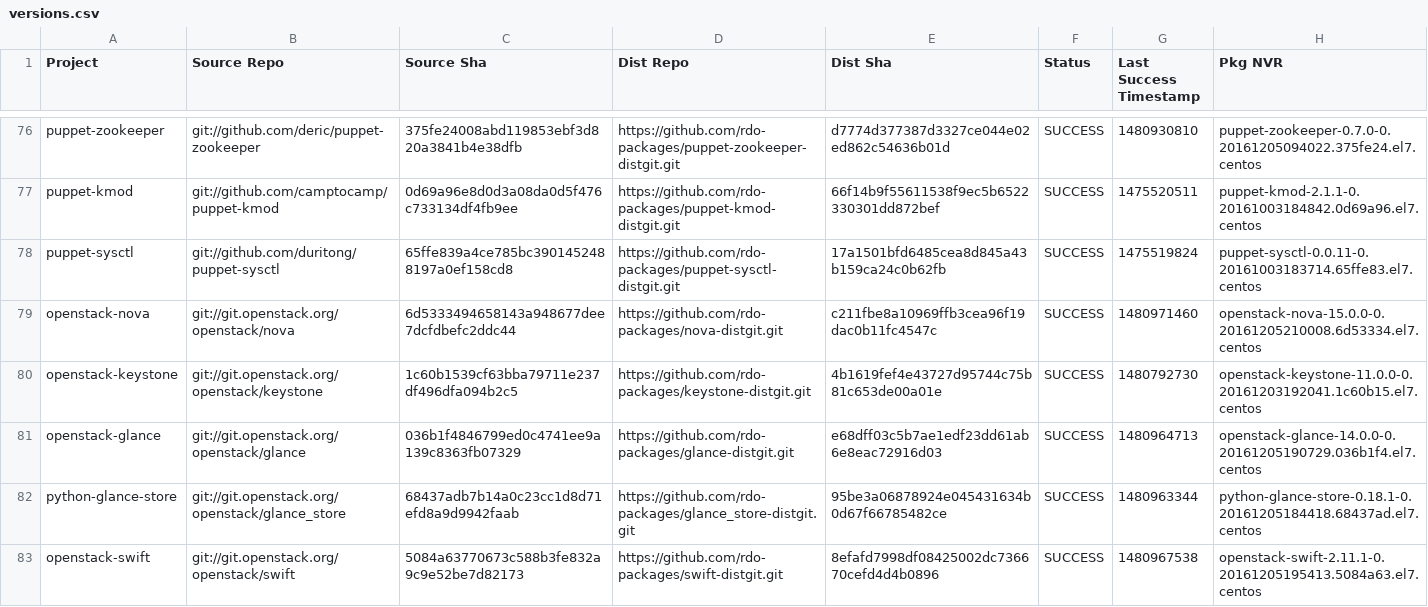
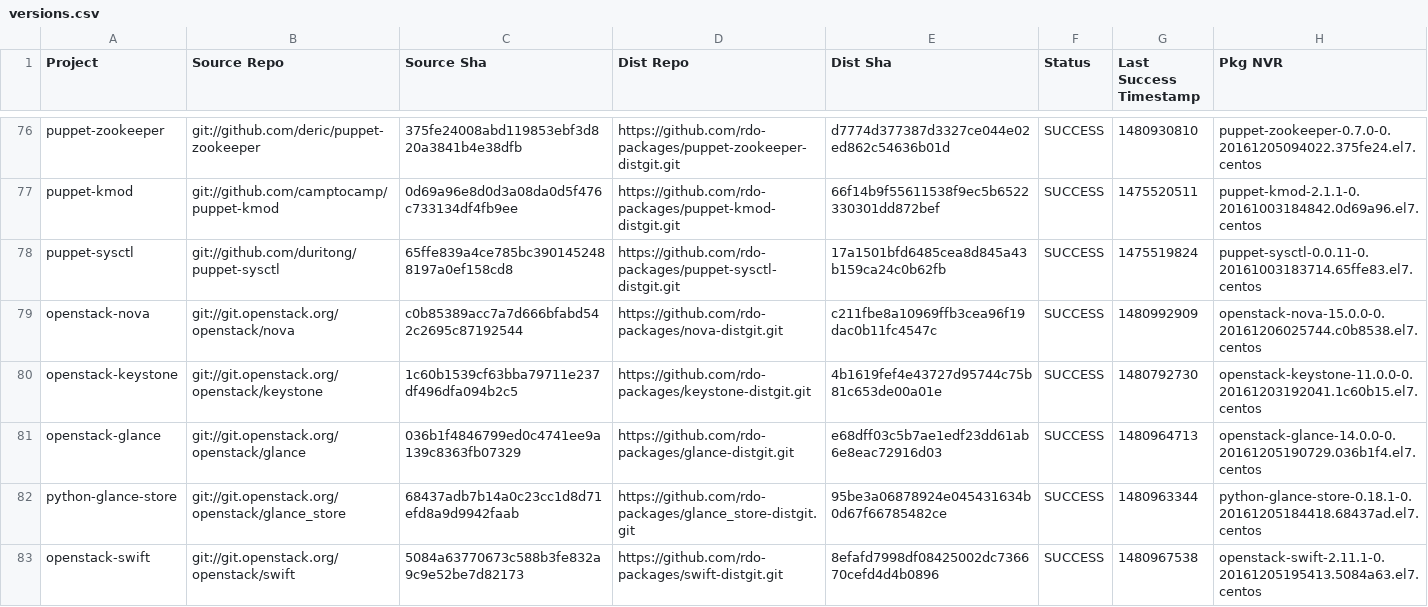
Before and after one commit to yazug/openstack-rdo-trunk-promotions, a CSV file: versions.csv, drawn as a sheet; only a part is shown, gaps mark what is left out; the diff covers the shown part only.

Commit message:
import hash c0b85389
Full Hash: c0b85389acc7a7d666bfabd542c2695c87192544_c211fbe8	- Updated  delorean.repo
	- Updated  versions.csv

```diff
--- a/versions.csv
+++ b/versions.csv
@@ -78,3 +78,3 @@ puppet-kmod,git://github.com/camptocamp/puppet-kmod,0d69a96e8d0d3a08da0d5f476c73
 puppet-sysctl,git://github.com/duritong/puppet-sysctl,65ffe839a4ce785bc3901452488197a0ef158cd8,https://github.com/rdo-packages/puppet-sysctl-distgit.git,17a1501bfd6485cea8d845a43b159ca24c0b62fb,SUCCESS,1475519824,puppet-sysctl-0.0.11-0.20161003183714.65ffe83.el7.centos
-openstack-nova,git://git.openstack.org/openstack/nova,6d5333494658143a948677dee7dcfdbefc2ddc44,https://github.com/rdo-packages/nova-distgit.git,c211fbe8a10969ffb3cea96f19dac0b11fc4547c,SUCCESS,1480971460,openstack-nova-15.0.0-0.20161205210008.6d53334.el7.centos
+openstack-nova,git://git.openstack.org/openstack/nova,c0b85389acc7a7d666bfabd542c2695c87192544,https://github.com/rdo-packages/nova-distgit.git,c211fbe8a10969ffb3cea96f19dac0b11fc4547c,SUCCESS,1480992909,openstack-nova-15.0.0-0.20161206025744.c0b8538.el7.centos
 openstack-keystone,git://git.openstack.org/openstack/keystone,1c60b1539cf63bba79711e237df496dfa094b2c5,https://github.com/rdo-packages/keystone-distgit.git,4b1619fef4e43727d95744c75b81c653de00a01e,SUCCESS,1480792730,openstack-keystone-11.0.0-0.20161203192041.1c60b15.el7.centos
```
Also changed, not shown: 24 edited cells elsewhere in this file, 1 other file.
